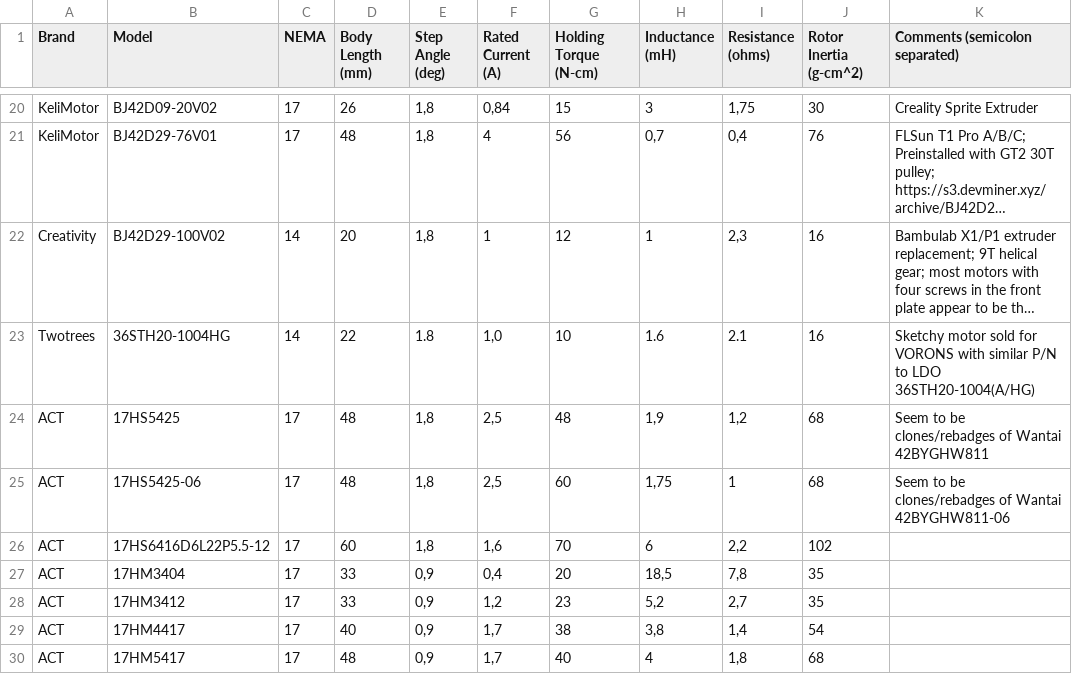
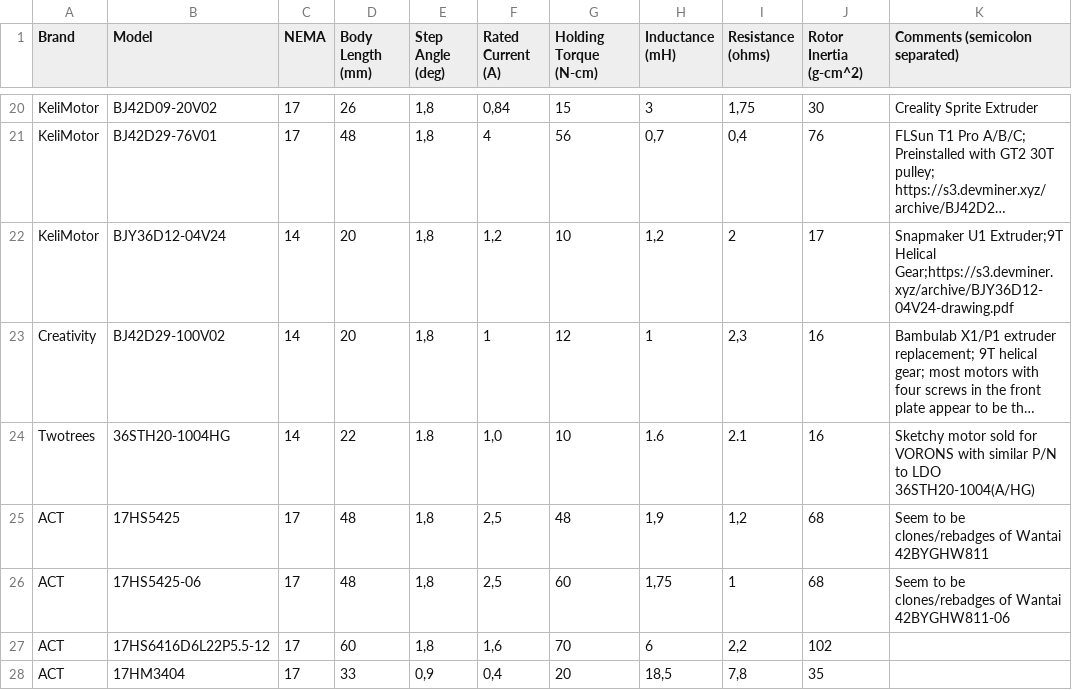
Before and after one commit to TheDevMinerTV/stepper-simulator, a TSV file: data/steppers.tsv, drawn as a sheet; only a part is shown, gaps mark what is left out; the shorter side is filled out with more unchanged rows; long unchanged cells end in …; the diff names each change by its address in the sheet, - before the commit and + after, or states it on an @@ line.

Commit message:
chore(stepper-db): add KeliMotor BJY36D12-04V24
Snapmaker U1 extruder

```diff
--- a/data/steppers.tsv
+++ b/data/steppers.tsv
+row 22: KeliMotor | BJY36D12-04V24 | 14 | 20 | 1,8 | 1,2 | 10 | 1,2 | 2 | 17 | Snapmaker U1 Extruder;9T Helical Gear;https://s3.devminer.xyz/archive/BJY36D12-04V24-drawing.pdf
```
